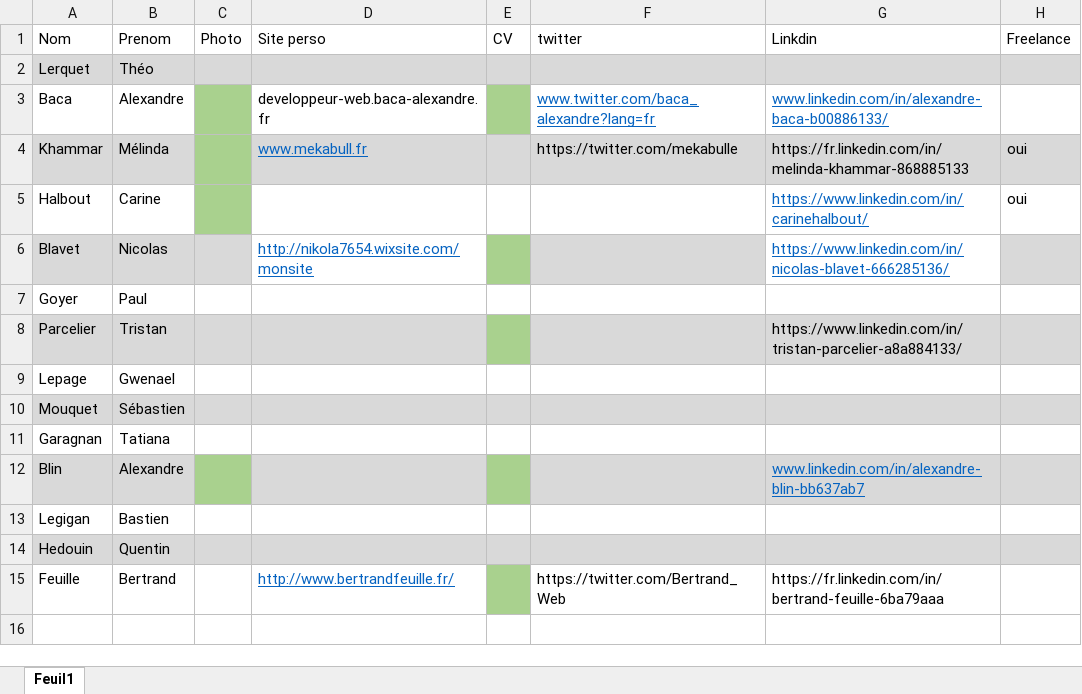
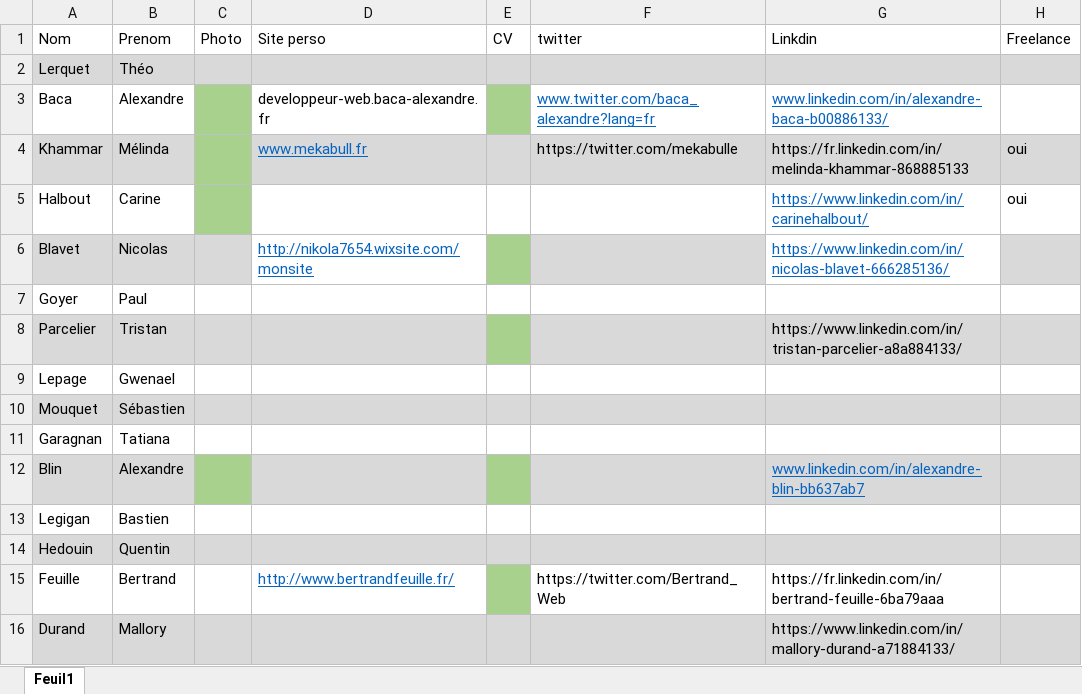
Before and after one commit to bacaAlexandre/Echopixels, an Excel workbook: wp-content/themes/EchoPixels/information membres.xlsx, sheet Feuil1, drawn as a sheet; values as stored, in another font and other column widths than the file's, no borders; the diff names each change by its address in the sheet, - before the commit and + after, or states it on an @@ line.

Commit message:
ajout information malory dans tableau

```diff
--- a/wp-content/themes/EchoPixels/information membres.xlsx (sheet Feuil1)
+++ b/wp-content/themes/EchoPixels/information membres.xlsx (sheet Feuil1)
+row 16: Durand | Mallory |  |  |  |  | https://www.linkedin.com/in/mallory-durand-a71884133/
```
